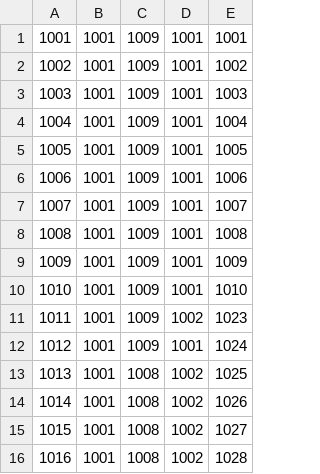
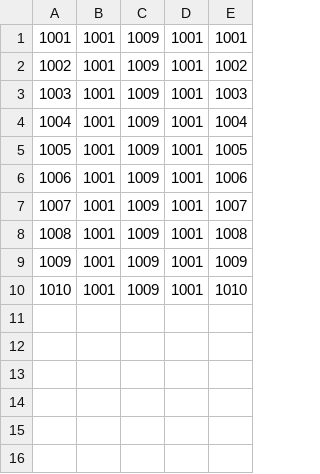
Before and after one commit to kzi-nastava/usi-2022-team-2, a CSV file: HealthCare System/HealthCare System/data/links/appointmentLinker.csv, drawn as a sheet.

Commit message:
Added notification window for delayed appointments. Completed functionality 4.5

```diff
--- a/HealthCare System/HealthCare System/data/links/appointmentLinker.csv
+++ b/HealthCare System/HealthCare System/data/links/appointmentLinker.csv
@@ -10,7 +10 @@
 1010;1001;1009;1001;1010
-1011;1001;1009;1002;1023
-1012;1001;1009;1001;1024
-1013;1001;1008;1002;1025
-1014;1001;1008;1002;1026
-1015;1001;1008;1002;1027
-1016;1001;1008;1002;1028
```
Also changed, not shown: 17 other files.
